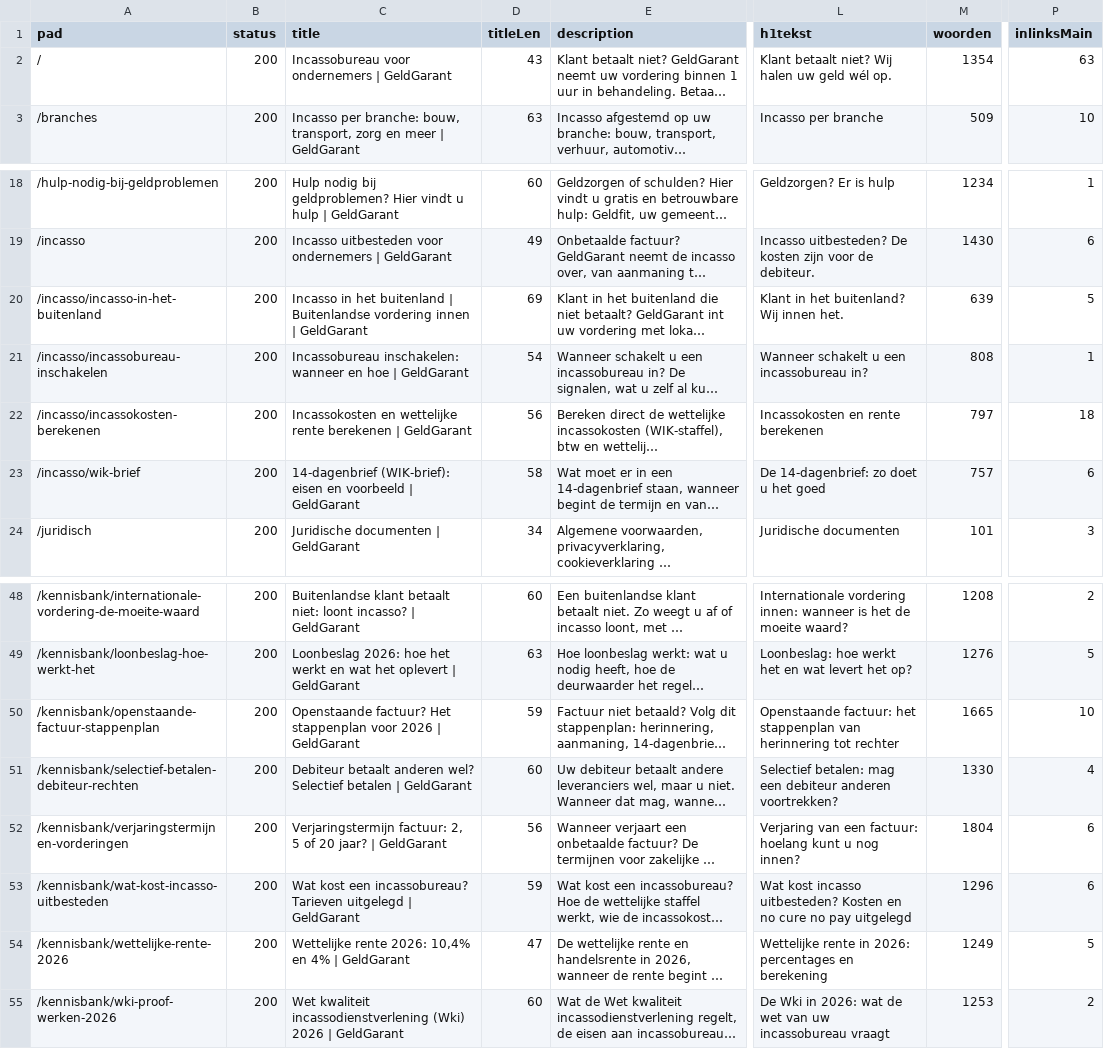
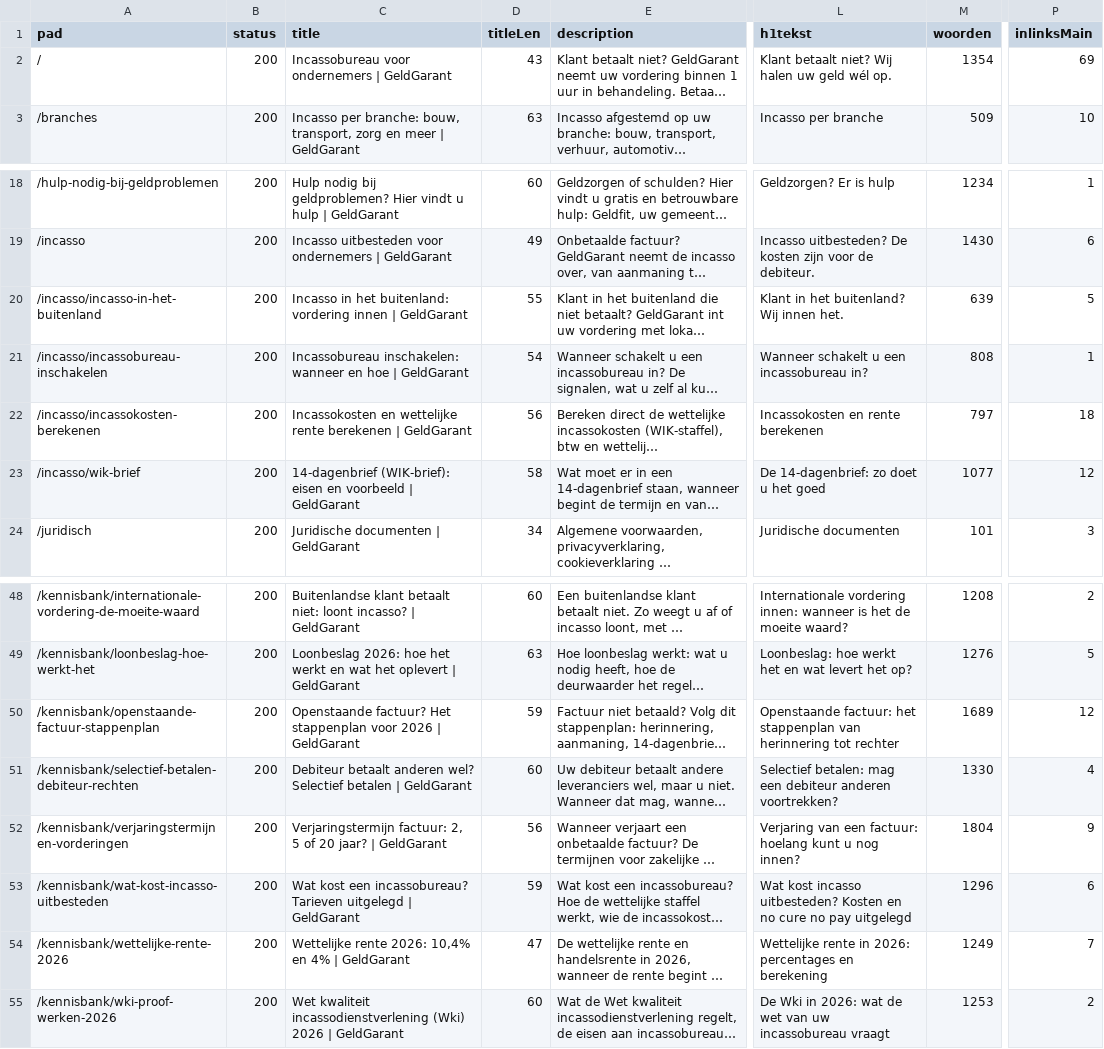
Before and after one commit to geldgarant/Website, a CSV file: docs/seo/crawl-2026-11-07.csv, drawn as a sheet; only a part is shown, gaps mark what is left out; long unchanged cells end in …; the diff covers the shown part only; the diff names each change by its address in the sheet, - before the commit and + after, or states it on an @@ line.

```diff
--- a/docs/seo/crawl-2026-11-07.csv
+++ b/docs/seo/crawl-2026-11-07.csv
-P2 (inlinksMain): 63
+P2 (inlinksMain): 69
-C20 (title): …in het buitenland | Buitenlandse vordering innen…
+C20 (title): …in het buitenland: vordering innen…
-D20 (titleLen): 69
+D20 (titleLen): 55
-M23 (woorden): 757
+M23 (woorden): 1077
-P23 (inlinksMain): 6
+P23 (inlinksMain): 12
-M50 (woorden): 1665
+M50 (woorden): 1689
-P50 (inlinksMain): 10
+P50 (inlinksMain): 12
-P52 (inlinksMain): 6
+P52 (inlinksMain): 9
-P54 (inlinksMain): 5
+P54 (inlinksMain): 7
```
Also changed, not shown: 6 added rows and 13 edited cells elsewhere in this file, 3 other files.
